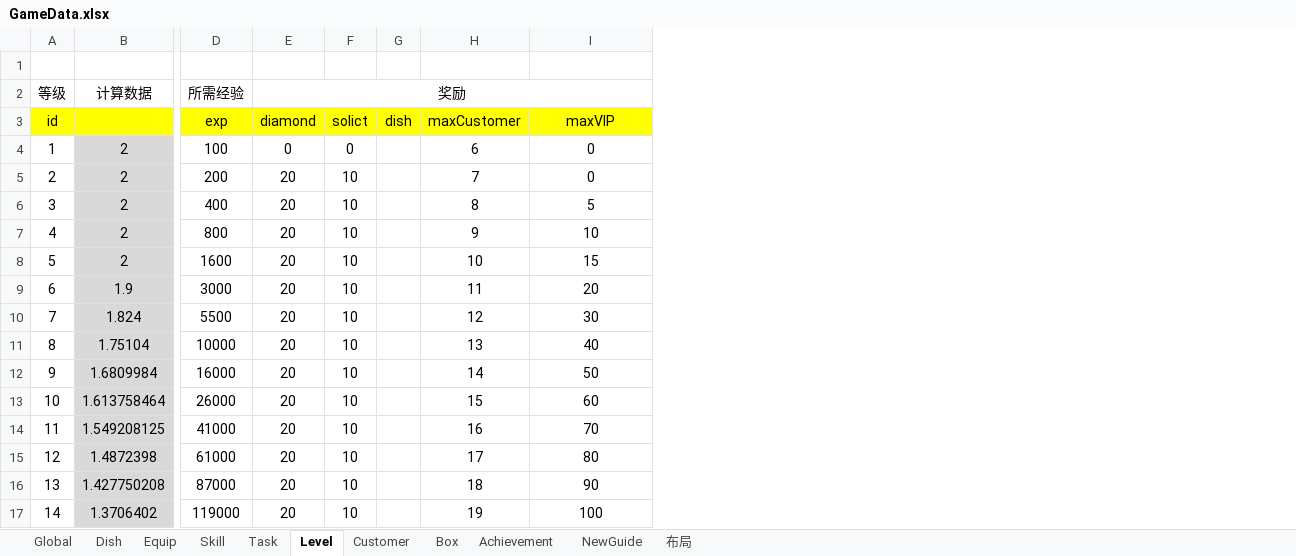
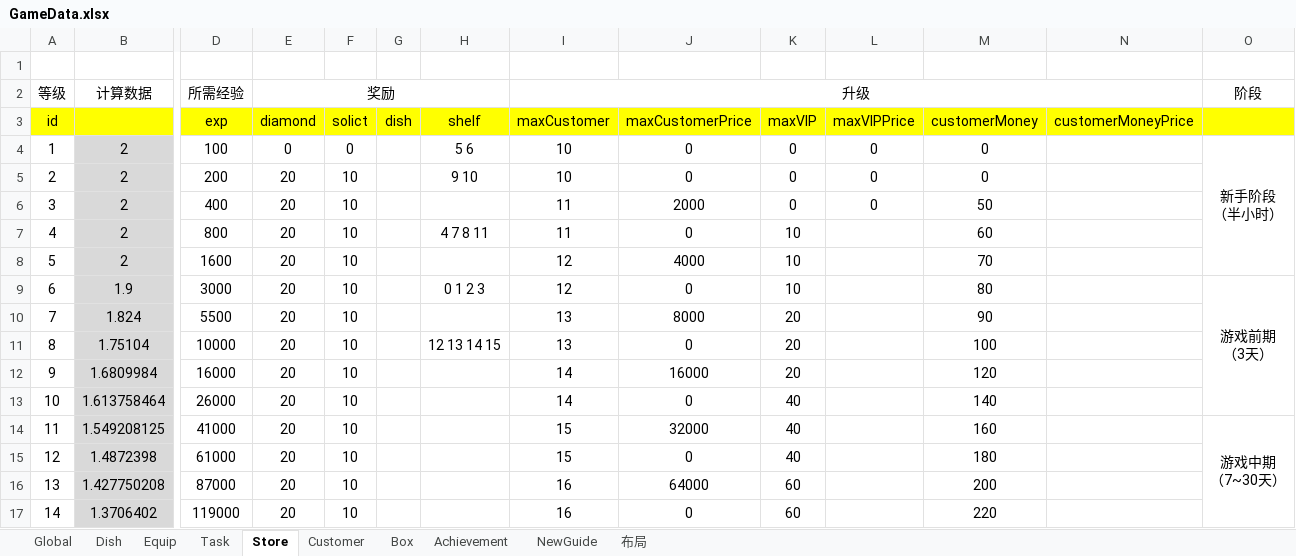
Before and after one commit to Theodore639/Sushi, an Excel workbook: Doc/GameData.xlsx, sheet Store, drawn as a sheet; only a part is shown, gaps mark what is left out; values as stored, in another font and other column widths than the file's, no borders; conditional formats not drawn; removed rows and columns are numbered as before the commit, all else as after; ↵ is a line break in a cell; the diff covers the shown part only; the diff names each change by its address in the sheet, - before the commit and + after, or states it on an @@ line.

```diff
--- a/Doc/GameData.xlsx (sheet Store)
+++ b/Doc/GameData.xlsx (sheet Store)
-sheet tab: Level
+sheet tab: Store
-sheet tab: Skill
+column H, rows 3-11: shelf | 5 6 | 9 10 |  | 4 7 8 11 |  | 0 1 2 3 |  | 12 13 14 15
+column J, rows 3-17: maxCustomerPrice | 0 | 0 | 2000 | 0 | 4000 | 0 | 8000 | 0 | 16000 | 0 | 32000 | 0 | 64000 | 0
+column K, rows 3-17: maxVIP | 0 | 0 | 0 | 10 | 10 | 10 | 20 | 20 | 20 | 40 | 40 | 40 | 60 | 60
+column L, rows 3-6: maxVIPPrice | 0 | 0 | 0
+column N, row 3: customerMoneyPrice
+column O (阶段), rows 4-14: 新手阶段 ↵ （半小时） |  |  |  |  | 游戏前期 ↵ （3天） |  |  |  |  | 游戏中期 ↵ （7~30天）
-E2:I2 merged
+E2:H2 merged
-I2: (empty)
+I2: 升级
+I2:N2 merged
-M3: maxVIP
+M3: customerMoney
-I4 (升级): 6
+I4 (升级): 10
-I5 (升级): 7
+I5 (升级): 10
-I6 (升级): 8
+I6 (升级): 11
-M6: 5
+M6: 50
-I7 (升级): 9
+I7 (升级): 11
-M7: 10
+M7: 60
-I8 (升级): 10
+I8 (升级): 12
-M8: 15
+M8: 70
-I9 (升级): 11
+I9 (升级): 12
-M9: 20
+M9: 80
-I10 (升级): 12
+I10 (升级): 13
-M10: 30
+M10: 90
-M11: 40
+M11: 100
-M12: 50
+M12: 120
-I13 (升级): 15
+I13 (升级): 14
-M13: 60
+M13: 140
-I14 (升级): 16
+I14 (升级): 15
-M14: 70
+M14: 160
-I15 (升级): 17
+I15 (升级): 15
-M15: 80
+M15: 180
-I16 (升级): 18
+I16 (升级): 16
-M16: 90
+M16: 200
-I17 (升级): 19
+I17 (升级): 16
-M17: 100
+M17: 220
```
Also changed, not shown: 115 edited cells and cell formats elsewhere in this sheet, sheet Dish, sheet Achievement, sheet Customer, sheet Box, sheet Global, formulas that keep their value, 18 other files.
